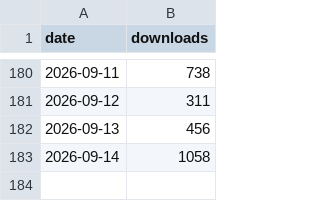
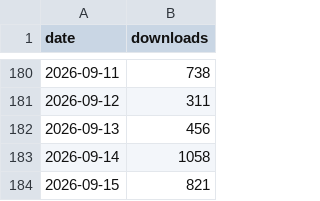
Before and after one commit to gptme/stats, a CSV file: data/pypi_daily.csv, drawn as a sheet; only a part is shown, gaps mark what is left out; the diff names each change by its address in the sheet, - before the commit and + after, or states it on an @@ line.

```diff
--- a/data/pypi_daily.csv
+++ b/data/pypi_daily.csv
+row 184: 2026-09-15 | 821
```
Also changed, not shown: 5 other files.
